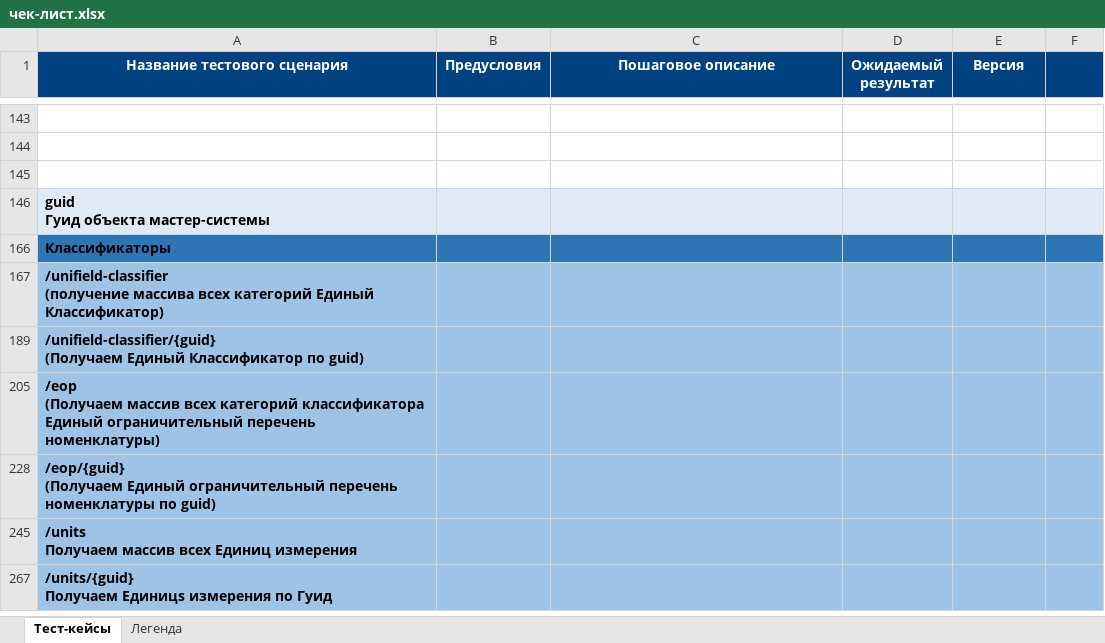
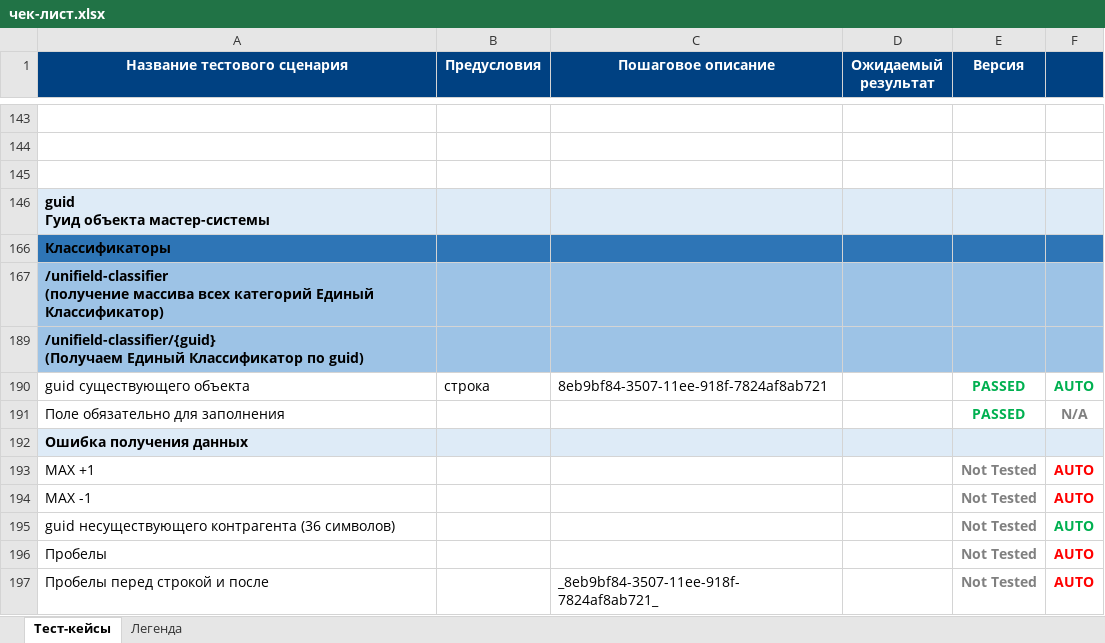
Before and after one commit to MalyshevAV/AutoTest, an Excel workbook: чек-лист.xlsx, sheet Тест-кейсы, drawn as a sheet; only a part is shown, gaps mark what is left out; the shorter side is filled out with more unchanged rows; values as stored, in another font and other column widths than the file's, no borders; the diff covers the shown part only; the diff names each change by its address in the sheet, - before the commit and + after, or states it on an @@ line.

```diff
--- a/чек-лист.xlsx (sheet Тест-кейсы)
+++ b/чек-лист.xlsx (sheet Тест-кейсы)
@@ row 190 unhidden: guid существующего объекта | строка | 8eb9bf84-3507-11ee-918f-7824af8ab721 |  | PASSED | AUTO @@
@@ row 191 unhidden: Поле обязательно для заполнения |  |  |  | PASSED | N/A @@
+row 192: Ошибка получения данных
+row 193: MAX +1 |  |  |  | Not Tested | AUTO
+row 194: MAX -1 |  |  |  | Not Tested | AUTO
+row 195: guid несуществующего контрагента (36 символов) |  |  |  | Not Tested | AUTO
+row 196: Пробелы |  |  |  | Not Tested | AUTO
@@ row 197 unhidden: Пробелы перед строкой и после |  | _8eb9bf84-3507-11ee-918f-7824af8ab721_ |  | Not Tested | AUTO @@
```
Also changed, not shown: 21 added rows, 9 removed rows, 1 moved row, 21 hidden or unhidden rows, 19 edited cells and cell formats elsewhere in this sheet, hidden cells, 16 other files.
